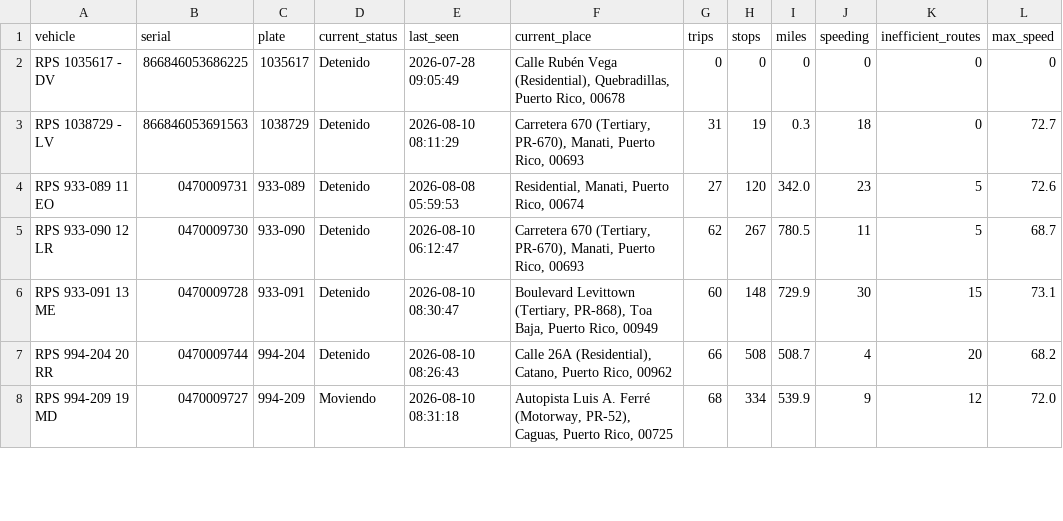
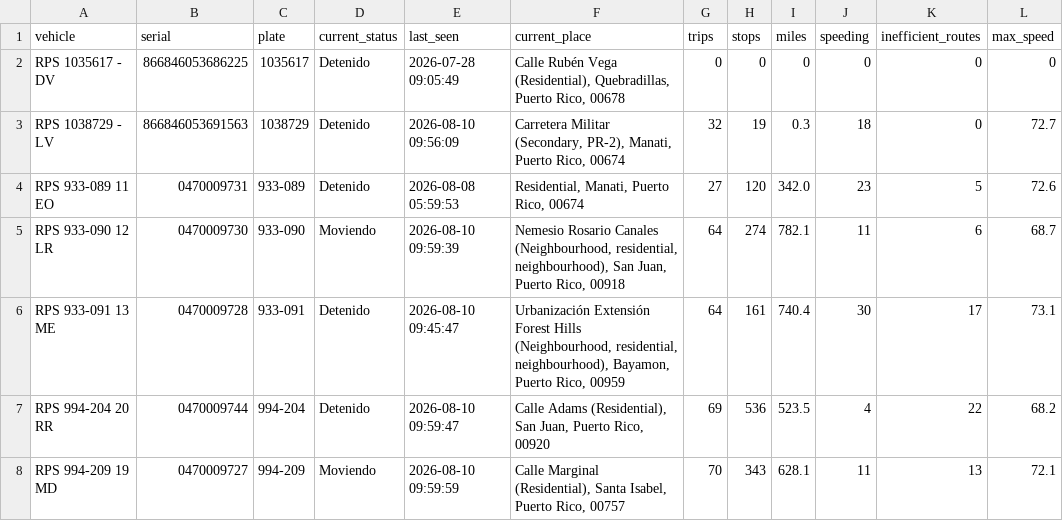
Before and after one commit to epac-hub/rps, a CSV file: dashboard_interactivo_resumen.csv, drawn as a sheet; only a part is shown; the diff covers the shown part only.

Commit message:
Refresh fleet dashboard data

```diff
--- a/dashboard_interactivo_resumen.csv
+++ b/dashboard_interactivo_resumen.csv
@@ -2,7 +2,7 @@ vehicle,serial,plate,current_status,last_seen,current_place,trips,stops,miles,sp
 RPS 1035617 - DV,866846053686225,1035617,Detenido,2026-07-28 09:05:49,"Calle Rubén Vega (Residential), Quebradillas, Puerto Rico, 00678",0,0,0,0,0,0
-RPS 1038729 - LV,866846053691563,1038729,Detenido,2026-08-10 08:11:29,"Carretera 670 (Tertiary, PR-670), Manati, Puerto Rico, 00693",31,19,0.3,18,0,72.7
+RPS 1038729 - LV,866846053691563,1038729,Detenido,2026-08-10 09:56:09,"Carretera Militar (Secondary, PR-2), Manati, Puerto Rico, 00674",32,19,0.3,18,0,72.7
 RPS 933-089 11 EO,0470009731,933-089,Detenido,2026-08-08 05:59:53,"Residential, Manati, Puerto Rico, 00674",27,120,342.0,23,5,72.6
-RPS 933-090 12 LR,0470009730,933-090,Detenido,2026-08-10 06:12:47,"Carretera 670 (Tertiary, PR-670), Manati, Puerto Rico, 00693",62,267,780.5,11,5,68.7
-RPS 933-091 13 ME,0470009728,933-091,Detenido,2026-08-10 08:30:47,"Boulevard Levittown (Tertiary, PR-868), Toa Baja, Puerto Rico, 00949",60,148,729.9,30,15,73.1
-RPS 994-204 20 RR,0470009744,994-204,Detenido,2026-08-10 08:26:43,"Calle 26A (Residential), Catano, Puerto Rico, 00962",66,508,508.7,4,20,68.2
-RPS 994-209 19 MD,0470009727,994-209,Moviendo,2026-08-10 08:31:18,"Autopista Luis A. Ferré (Motorway, PR-52), Caguas, Puerto Rico, 00725",68,334,539.9,9,12,72.0
+RPS 933-090 12 LR,0470009730,933-090,Moviendo,2026-08-10 09:59:39,"Nemesio Rosario Canales (Neighbourhood, residential, neighbourhood), San Juan, Puerto Rico, 00918",64,274,782.1,11,6,68.7
+RPS 933-091 13 ME,0470009728,933-091,Detenido,2026-08-10 09:45:47,"Urbanización Extensión Forest Hills (Neighbourhood, residential, neighbourhood), Bayamon, Puerto Rico, 00959",64,161,740.4,30,17,73.1
+RPS 994-204 20 RR,0470009744,994-204,Detenido,2026-08-10 09:59:47,"Calle Adams (Residential), San Juan, Puerto Rico, 00920",69,536,523.5,4,22,68.2
+RPS 994-209 19 MD,0470009727,994-209,Moviendo,2026-08-10 09:59:59,"Calle Marginal (Residential), Santa Isabel, Puerto Rico, 00757",70,343,628.1,11,13,72.1
```
Also changed, not shown: 17 edited cells elsewhere in this file, 3 other files.
